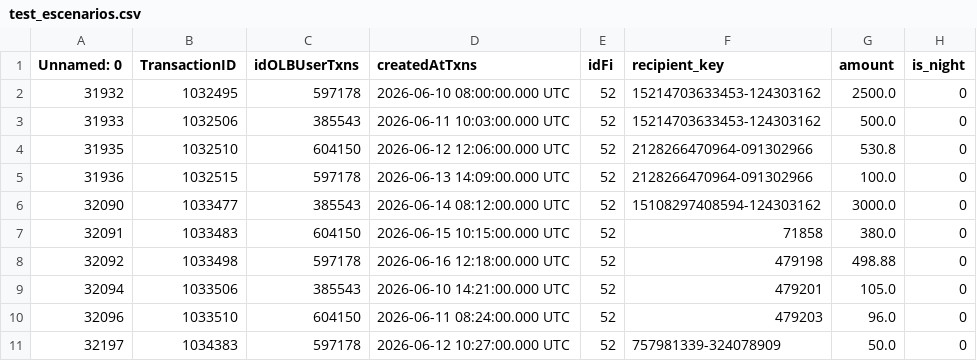
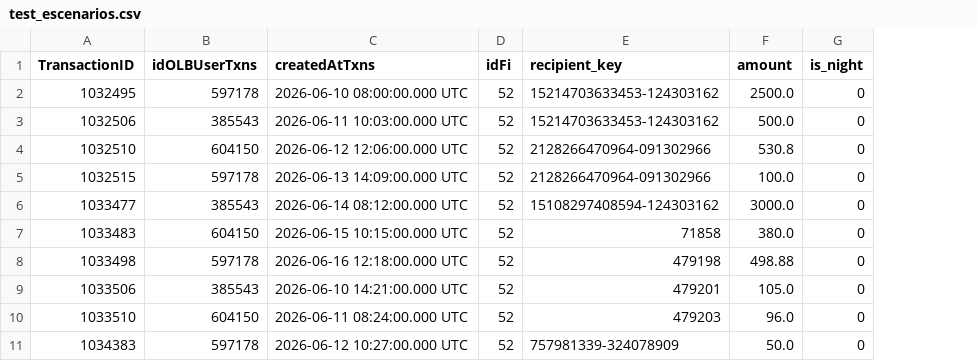
Before and after one commit to lbetancourth-dev-blossom/safe_txns_sim_endpoint, a CSV file: data/test_escenarios.csv, drawn as a sheet; only a part is shown; the diff names each change by its address in the sheet, - before the commit and + after, or states it on an @@ line.

```diff
--- a/data/test_escenarios.csv
+++ b/data/test_escenarios.csv
-column A (Unnamed: 0), rows 2-11: 31932 | 31933 | 31935 | 31936 | 32090 | 32091 | 32092 | 32094 | 32096 | 32197
```
